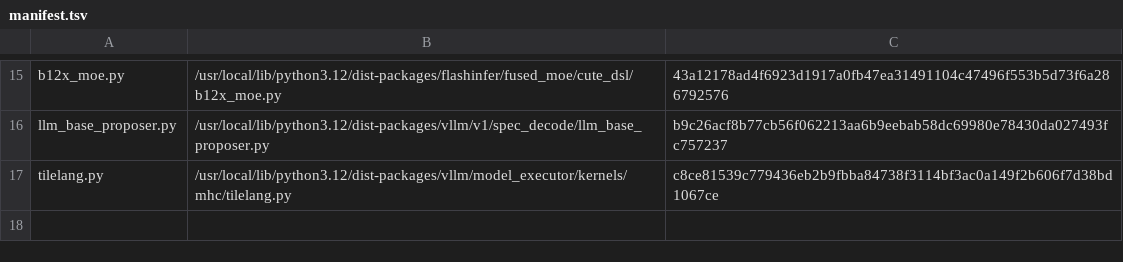
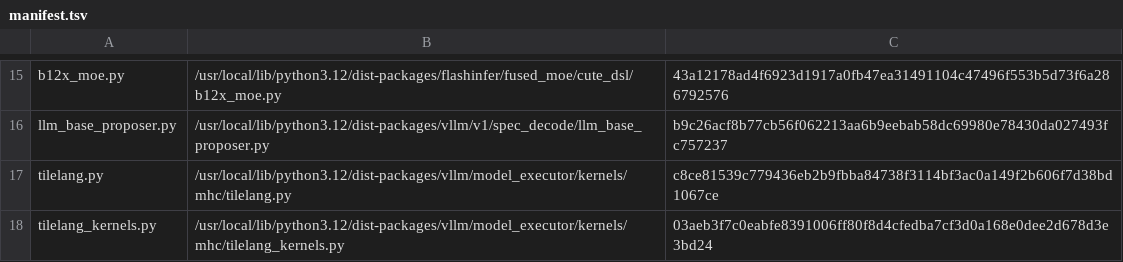
Before and after one commit to choiceoh/stkernel, a TSV file: build/glm53/manifest.tsv, drawn as a sheet; only a part is shown, gaps mark what is left out; the diff names each change by its address in the sheet, - before the commit and + after, or states it on an @@ line.

Commit message:
feat(mhc): 디코드 MHC 두 커널을 한 런치로 — mhc_onepass_tilelang
small-M(m<=16) 분기의 mhc_fused(FMA) -> big_fuse_with_norm(mix·sinkhorn·norm)
쌍을 토큰당 1 CTA 짜리 단일 커널로 접는다. 타일이 n_out=24 전부를 커버하고
split_k=1이라 한 CTA가 전부를 품으므로 gemm_out 중간 텐서와 전역 왕복이
사라진다 — 45레이어 x 매 스텝, -45 런치/스텝(#108 #4 축).

- tilelang_kernels.py 인수 (preimage 03aeb3f7): 스톡 커널 두 개는 한 글자도
  안 건드리고 융합 커널을 뒤에 추가. 수학은 두 스톡 커널의 대입식 전사.
- tilelang.py 디스패처: VLLM_GLM53_MHC_ONEPASS 게이트 (기본 off, import 시
  동결 — 캡처 안전). norm_weight 없거나 계약 위반(n_out>32, h%256)이면 스톡.
- tests/test_mhc_onepass_math: 순수 파이썬으로 스톡 2-커널 파이프라인과
  융합 단일 패스를 나란히 계산 — post/comb/layer_input 비트 일치 + sinkhorn
  열합 ~1, RMS ~1 앵커 (834 checks).
- probes/mhc_glm53_bench.py --onepass: GPU 창에서 op 경로 vs 스톡 쌍
  수치·시간 비교 (채택 전 검증 하니스).

GPU 검증 전까지는 게이트가 닫혀 있으므로 서빙 동작 변경 없음.

```diff
--- a/build/glm53/manifest.tsv
+++ b/build/glm53/manifest.tsv
+row 18: tilelang_kernels.py | /usr/local/lib/python3.12/dist-packages/vllm/model_executor/kernels/mhc/tilelang_kernels.py | 03aeb3f7c0eabfe8391006ff80f8d4cfedba7cf3d0a168e0dee2d678d3e3bd24
```
Also changed, not shown: 9 other files.
